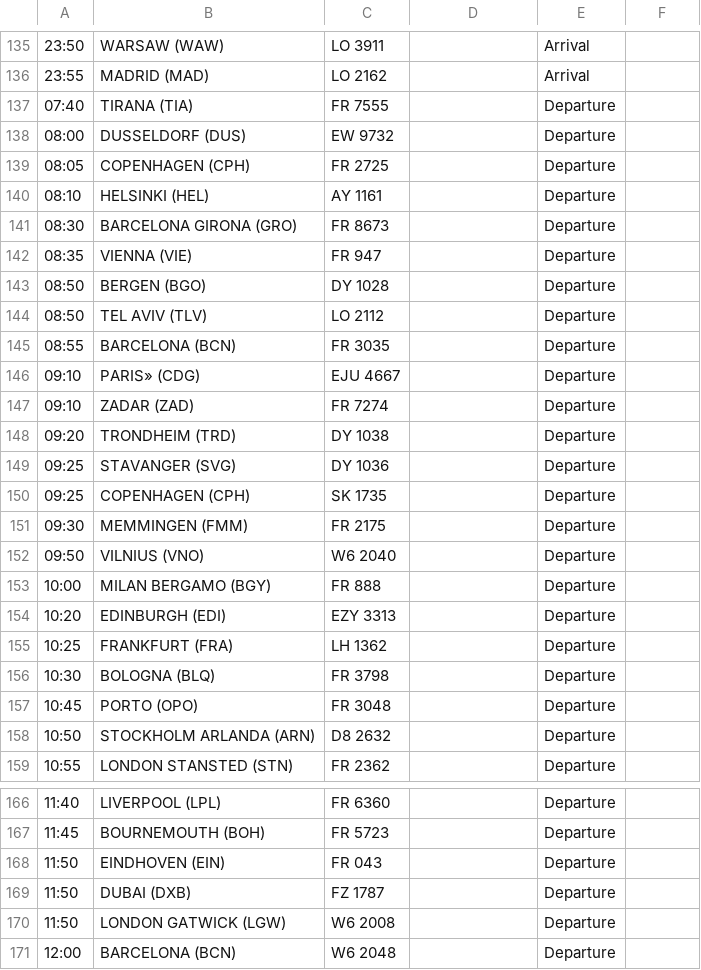
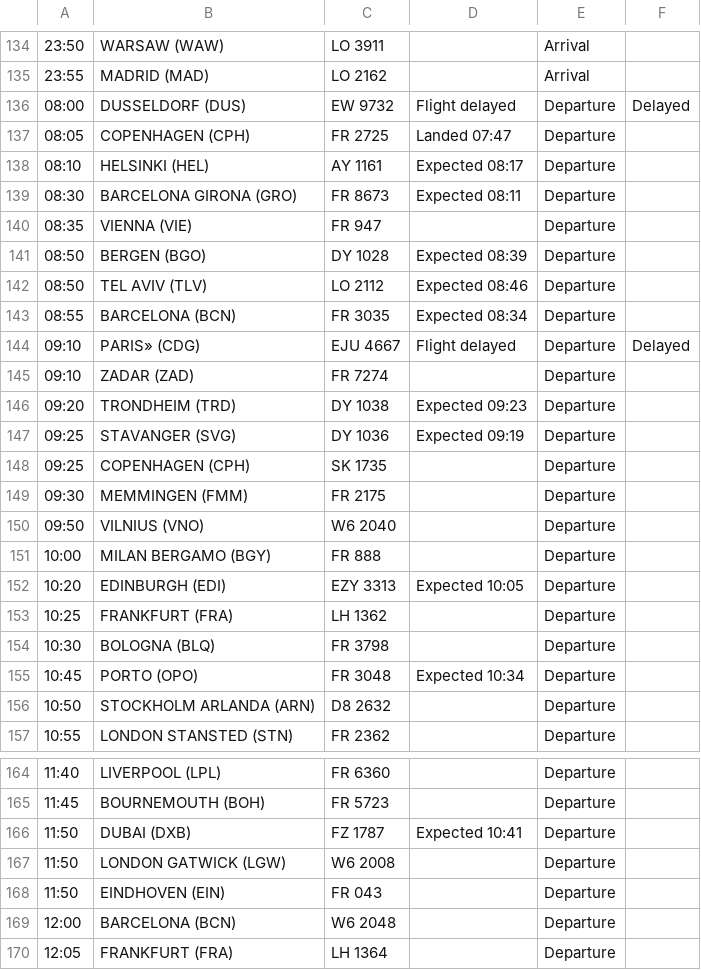
Before and after one commit to ljswierzawska/flights-krakow, a CSV file: flights_krk.csv, drawn as a sheet; only a part is shown, gaps mark what is left out; the shorter side is filled out with more unchanged rows; removed rows and columns are numbered as before the commit, all else as after; the diff covers the shown part only; the diff names each change by its address in the sheet, - before the commit and + after, or states it on an @@ line.

```diff
--- a/flights_krk.csv
+++ b/flights_krk.csv
-row 137: 07:40 | TIRANA (TIA) | FR 7555 |  | Departure
-D136: (empty)
+D136: Flight delayed
-F136: (empty)
+F136: Delayed
-D137: (empty)
+D137: Landed 07:47
-D138: (empty)
+D138: Expected 08:17
-D139: (empty)
+D139: Expected 08:11
-D141: (empty)
+D141: Expected 08:39
-D142: (empty)
+D142: Expected 08:46
-D143: (empty)
+D143: Expected 08:34
-D144: (empty)
+D144: Flight delayed
-F144: (empty)
+F144: Delayed
-D146: (empty)
+D146: Expected 09:23
-D147: (empty)
+D147: Expected 09:19
-D152: (empty)
+D152: Expected 10:05
-D155: (empty)
+D155: Expected 10:34
+row 166: 11:50 | DUBAI (DXB) | FZ 1787 | Expected 10:41 | Departure
@@ row 170 moved to row 167: 11:50 @@
-row 169: 11:50 | DUBAI (DXB) | FZ 1787 |  | Departure
```
Also changed, not shown: 1 added row, 2 removed rows, 1 moved row and 14 edited cells elsewhere in this file.
